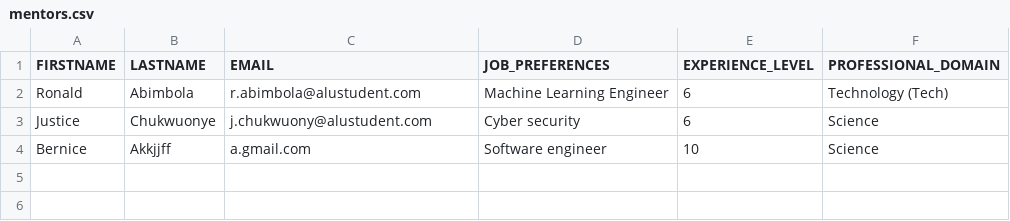
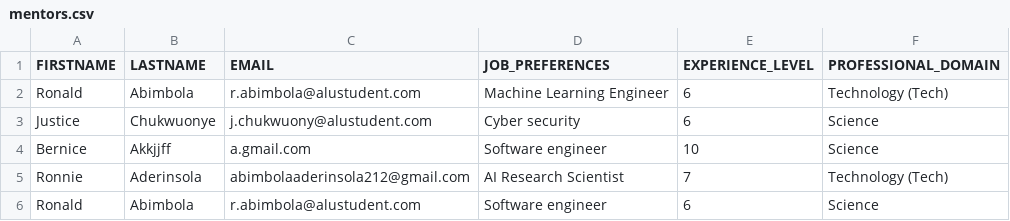
Before and after one commit to Ronnie5562/OpportunityHub, a CSV file: mentors.csv, drawn as a sheet.

```diff
--- a/mentors.csv
+++ b/mentors.csv
@@ -4 +4,3 @@ Justice, Chukwuonye, j.chukwuony@alustudent.com, Cyber security, 6, Science
 Bernice, Akkjjff, a.gmail.com, Software engineer, 10, Science
+Ronnie, Aderinsola, abimbolaaderinsola212@gmail.com, AI Research Scientist, 7, Technology (Tech)
+Ronald, Abimbola, r.abimbola@alustudent.com, Software engineer, 6, Science
```
Also changed, not shown: users.csv, 3 other files.
